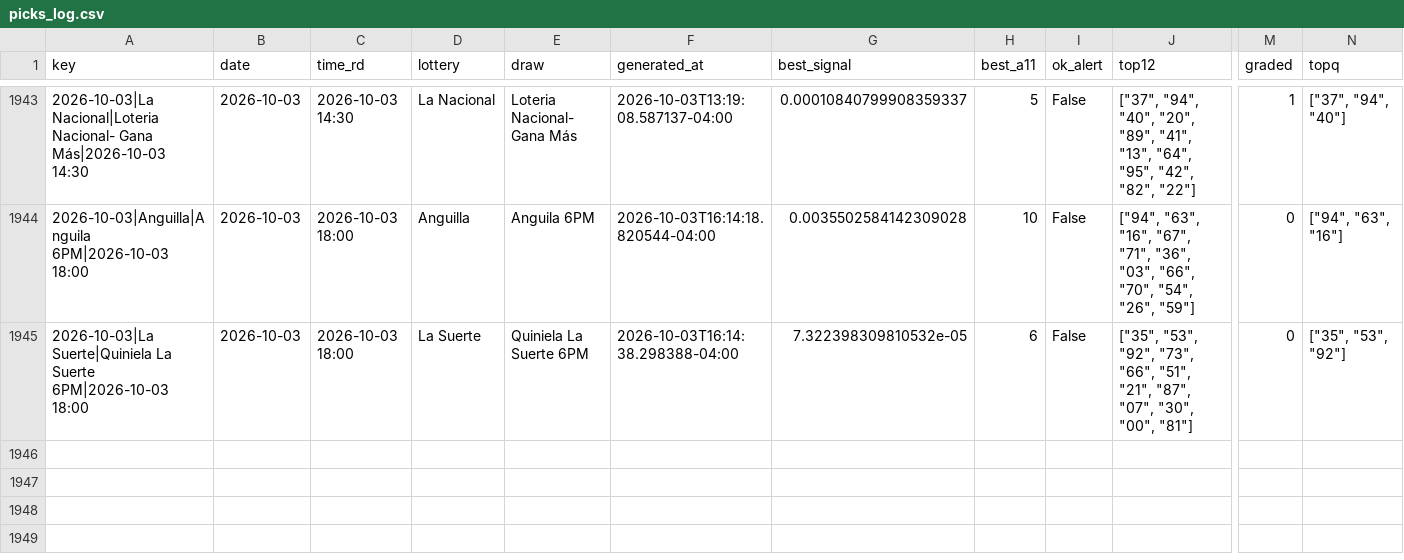
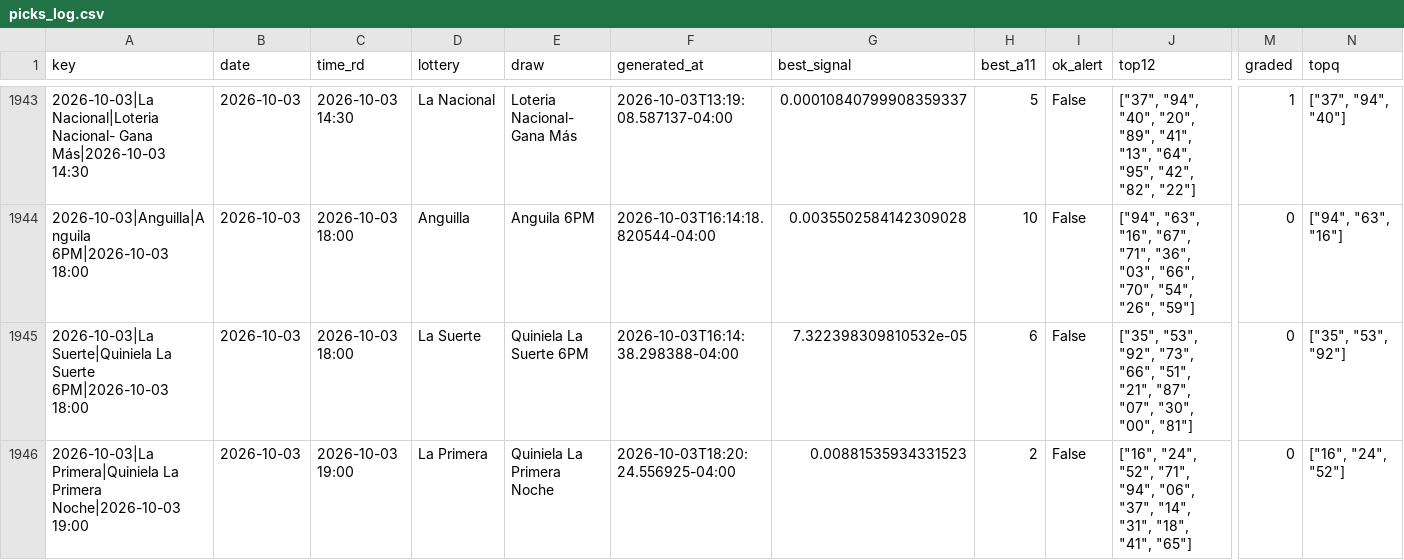
Before and after one commit to carbosota1/UPDATELOTMIX, a CSV file: data/picks_log.csv, drawn as a sheet; only a part is shown, gaps mark what is left out; rows hold the shown columns only; the diff names each change by its address in the sheet, - before the commit and + after, or states it on an @@ line.

```diff
--- a/data/picks_log.csv
+++ b/data/picks_log.csv
+row 1946: 2026-10-03|La Primera|Quiniela La Primera Noche|2026-10-03 19:00 | 2026-10-03 | 2026-10-03 19:00 | La Primera | Quiniela La Primera Noche | 2026-10-03T18:20:24.556925-04:00 | 0.00881535934331523 | 2 | False | ["16", "24", "52", "71", "94", "06", "37", "14", "31", "18", "41", "65"] | 0 | ["16", "24", "52"]
```
Also changed, not shown: 3 other files.
